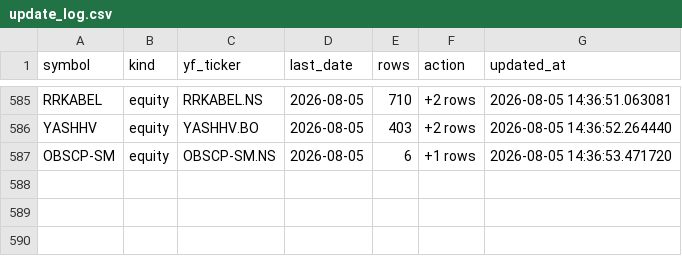
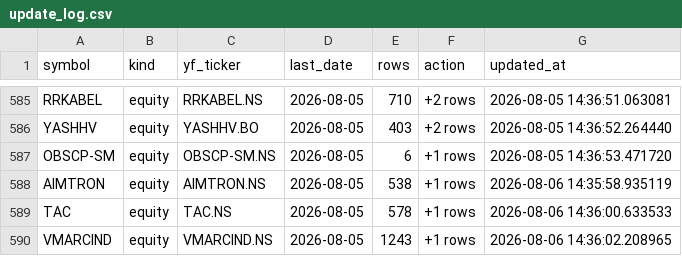
Before and after one commit to bashiransarimaximo/BashirStockAnalysis, a CSV file: market_data/metadata/update_log.csv, drawn as a sheet; only a part is shown, gaps mark what is left out.

```diff
--- a/market_data/metadata/update_log.csv
+++ b/market_data/metadata/update_log.csv
@@ -587 +587,4 @@ YASHHV,equity,YASHHV.BO,2026-08-05,403,+2 rows,2026-08-05 14:36:52.264440
 OBSCP-SM,equity,OBSCP-SM.NS,2026-08-05,6,+1 rows,2026-08-05 14:36:53.471720
+AIMTRON,equity,AIMTRON.NS,2026-08-05,538,+1 rows,2026-08-06 14:35:58.935119
+TAC,equity,TAC.NS,2026-08-05,578,+1 rows,2026-08-06 14:36:00.633533
+VMARCIND,equity,VMARCIND.NS,2026-08-05,1243,+1 rows,2026-08-06 14:36:02.208965
```
Also changed, not shown: market_data/raw/equity/AIMTRON.csv, market_data/raw/equity/TAC.csv, 5 other files.
